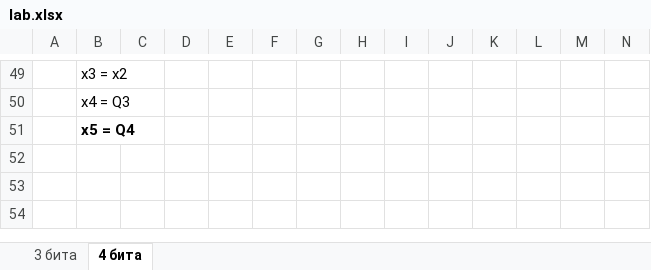
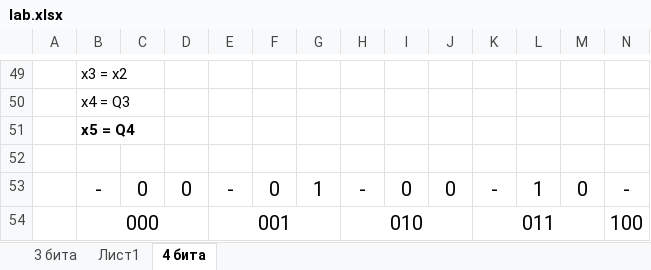
Before and after one commit to qwonix/guap, an Excel workbook: 4/turing/lab6/lab.xlsx, sheet 4 бита, drawn as a sheet; only a part is shown, gaps mark what is left out; values as stored, in another font and other column widths than the file's, no borders; rows hold the shown columns only; the diff names each change by its address in the sheet, - before the commit and + after, or states it on an @@ line.

```diff
--- a/4/turing/lab6/lab.xlsx (sheet 4 бита)
+++ b/4/turing/lab6/lab.xlsx (sheet 4 бита)
+sheet tab: Лист1
+row 52: (empty)
+row 53:  | - | 0 | 0 | - | 0 | 1 | - | 0 | 0 | - | 1 | 0 | -
+row 54:  | 000 |  |  | 001 |  |  | 010 |  |  | 011 |  |  | 100
```
Also changed, not shown: sheet 3 бита, charts or pictures, 17 other files.
